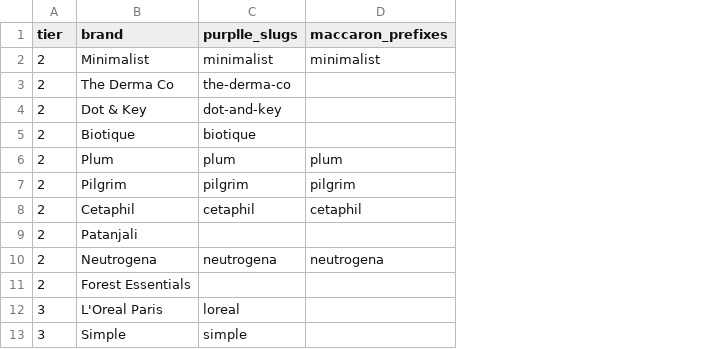
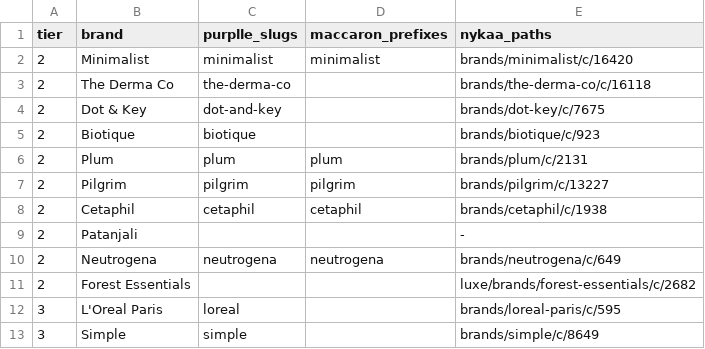
Before and after one commit to dineshgudapati7-ship-it/SkinKareDealz, a CSV file: data/brands.csv, drawn as a sheet; only a part is shown; the diff names each change by its address in the sheet, - before the commit and + after, or states it on an @@ line.

```diff
--- a/data/brands.csv
+++ b/data/brands.csv
+column E (nykaa_paths), rows 2-13: brands/minimalist/c/16420 | brands/the-derma-co/c/16118 | brands/dot-key/c/7675 | brands/biotique/c/923 | brands/plum/c/2131 | brands/pilgrim/c/13227 | brands/cetaphil/c/1938 | - | brands/neutrogena/c/649 | luxe/brands/forest-essentials/c/2682 | brands/loreal-paris/c/595 | brands/simple/c/8649
```
Also changed, not shown: 11 other files.
